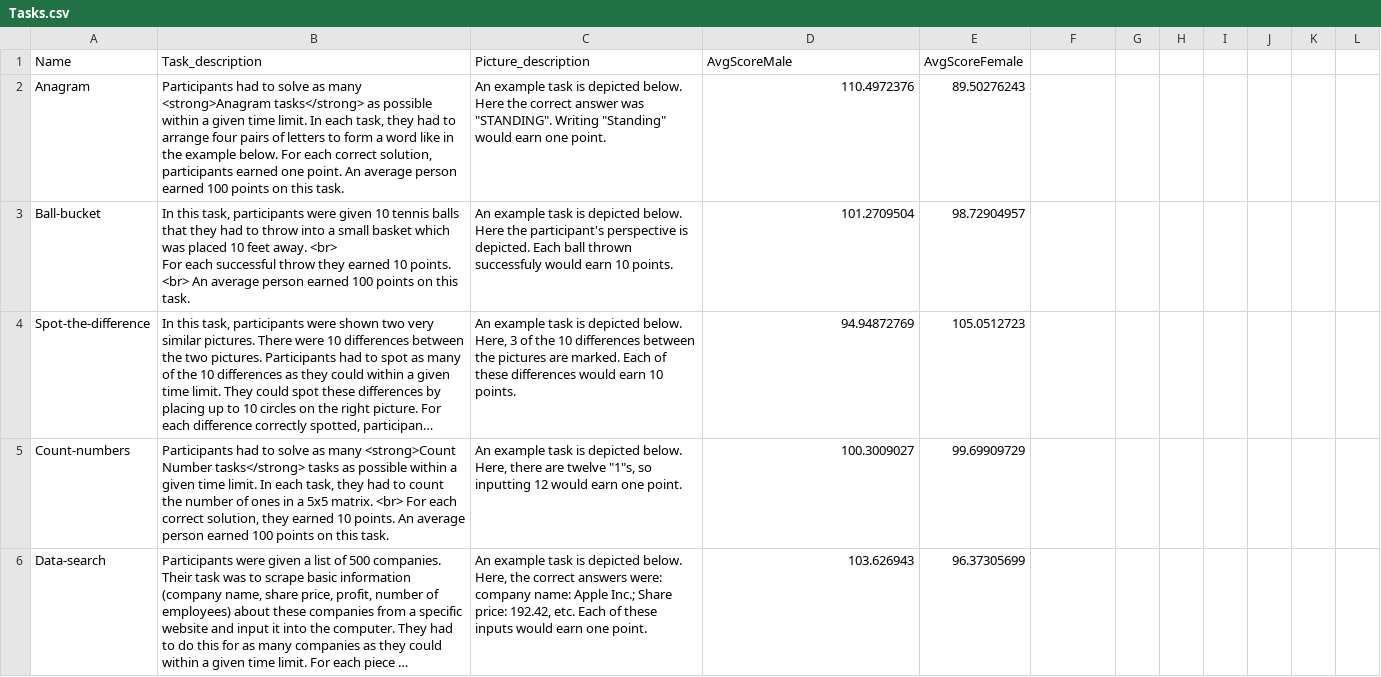
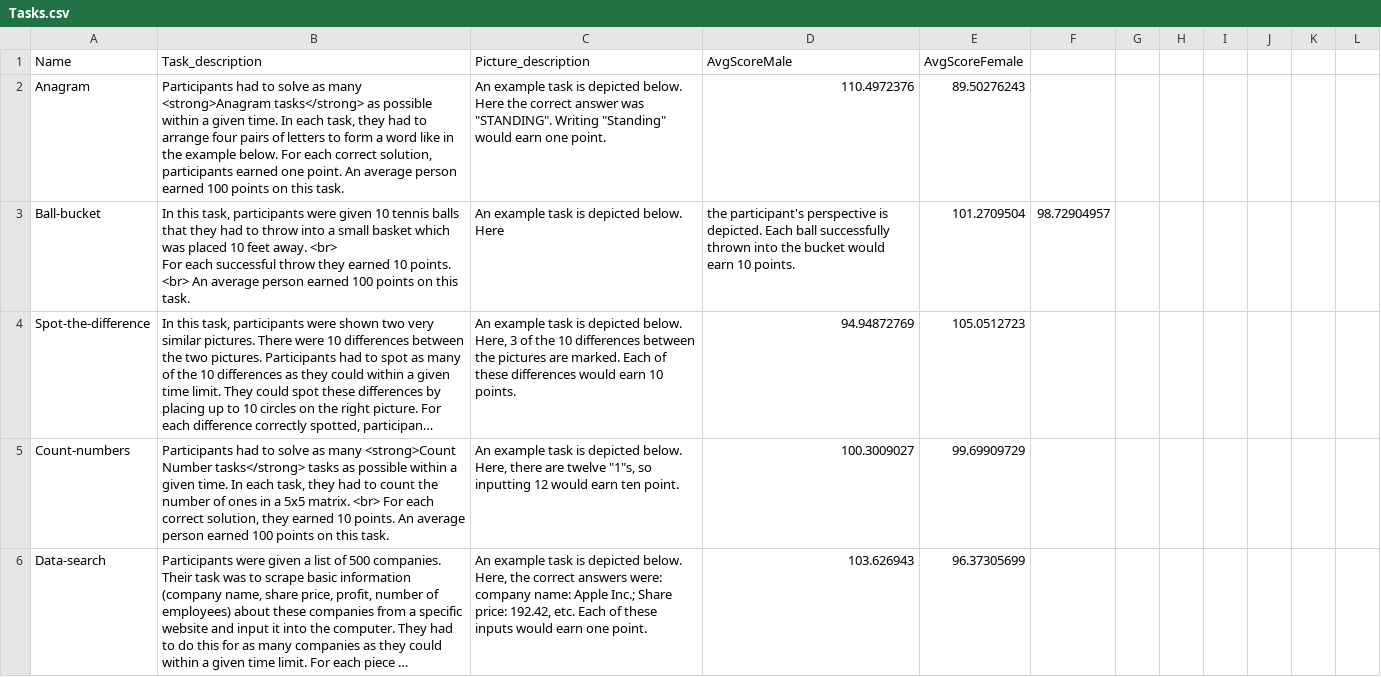
Before and after one commit to argunaman2022/Survey2, a CSV file: _static/Tasks.csv, drawn as a sheet; only a part is shown; long unchanged cells end in …; the diff covers the shown part only; the diff names each change by its address in the sheet, - before the commit and + after, or states it on an @@ line.

Commit message:
Typos, etc.

```diff
--- a/_static/Tasks.csv
+++ b/_static/Tasks.csv
-B2 (Task_description): …a given time limit. In each…
+B2 (Task_description): …a given time. In each…
-C3 (Picture_description): …below. Here the participant's perspective is depicted. Each ball thrown successfuly would earn 10 points.
+C3 (Picture_description): …below. Here
-D3 (AvgScoreMale): 101.2709504
+D3 (AvgScoreMale): the participant's perspective is depicted. Each ball successfully thrown into the bucket would earn 10 points.
-E3 (AvgScoreFemale): 98.72904957
+E3 (AvgScoreFemale): 101.2709504
-F3: (empty)
+F3: 98.72904957
-B5 (Task_description): …a given time limit. In each…
+B5 (Task_description): …a given time. In each…
-C5 (Picture_description): …would earn one point.
+C5 (Picture_description): …would earn ten point.
```
Also changed, not shown: 2 removed rows and 33 edited cells elsewhere in this file, 58 other files.
